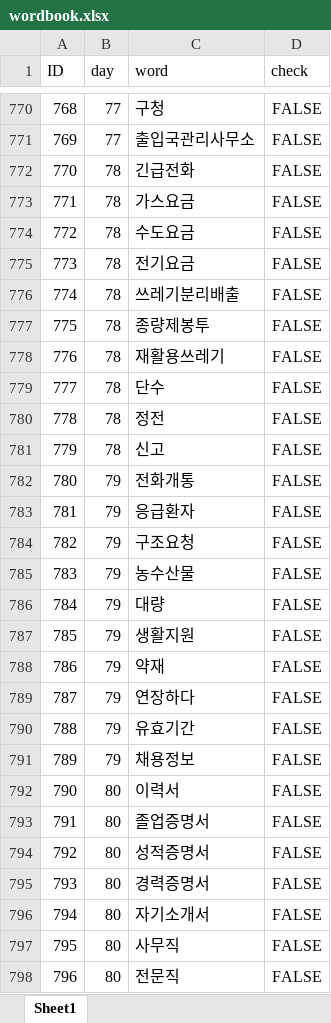
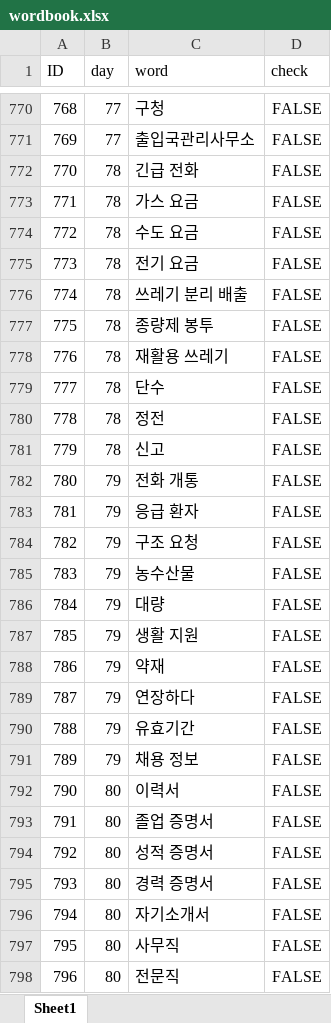
Before and after one commit to ParkBK/BAEUME, an Excel workbook: 박병근/WordBook/wordbook.xlsx, sheet Sheet1, drawn as a sheet; only a part is shown, gaps mark what is left out; values as stored, in another font and other column widths than the file's, no borders; conditional formats not drawn; the diff covers the shown part only; the diff names each change by its address in the sheet, - before the commit and + after, or states it on an @@ line.

```diff
--- a/박병근/WordBook/wordbook.xlsx (sheet Sheet1)
+++ b/박병근/WordBook/wordbook.xlsx (sheet Sheet1)
-C772 (word): 긴급전화
+C772 (word): 긴급 전화
-C773 (word): 가스요금
+C773 (word): 가스 요금
-C774 (word): 수도요금
+C774 (word): 수도 요금
-C775 (word): 전기요금
+C775 (word): 전기 요금
-C776 (word): 쓰레기분리배출
+C776 (word): 쓰레기 분리 배출
-C777 (word): 종량제봉투
+C777 (word): 종량제 봉투
-C778 (word): 재활용쓰레기
+C778 (word): 재활용 쓰레기
-C782 (word): 전화개통
+C782 (word): 전화 개통
-C783 (word): 응급환자
+C783 (word): 응급 환자
-C784 (word): 구조요청
+C784 (word): 구조 요청
-C787 (word): 생활지원
+C787 (word): 생활 지원
-C791 (word): 채용정보
+C791 (word): 채용 정보
-C793 (word): 졸업증명서
+C793 (word): 졸업 증명서
-C794 (word): 성적증명서
+C794 (word): 성적 증명서
-C795 (word): 경력증명서
+C795 (word): 경력 증명서
```
Also changed, not shown: 147 edited cells elsewhere in this sheet, 박병근/word/word.xlsx, 25 other files.
